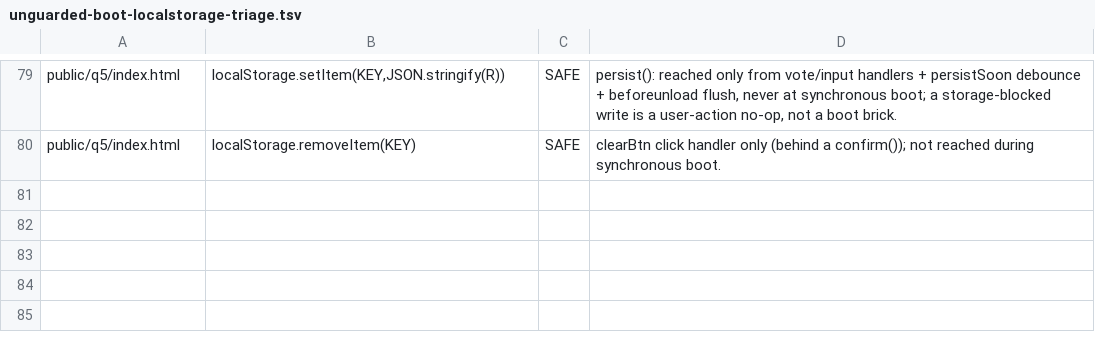
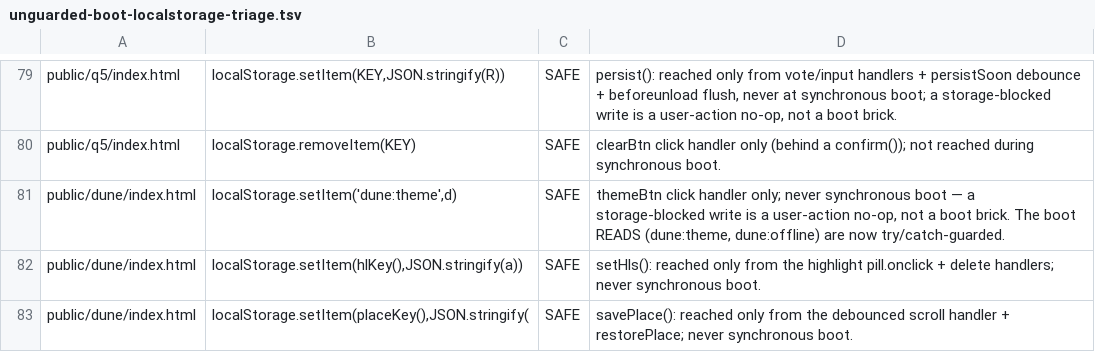
Before and after one commit to parleypott/mycoldmars-, a TSV file: scripts/unguarded-boot-localstorage-triage.tsv, drawn as a sheet; only a part is shown, gaps mark what is left out.

Commit message:
dune reader: crash-safe boot localStorage + guard delete-highlight parse; triage fresh SAFE gate sites
Two boot-time localStorage reads (dune:theme @184, dune:offline @373) ran unguarded
at script load — a storage-blocked browser (Safari private) threw before the page
wired, bricking the whole reader. Wrapped both in try/catch (byte-identical for
storage-working browsers). Also guarded the delete-highlight JSON.parse (@339): a
corrupt/non-array stored value could throw on splice; now falls back to [].

Triaged the remaining fresh gate sites SAFE (ledger rows): the 3 setItem writes are
user-handler-only (never boot); Math.min/max(...arr) is bounded by one paragraph's
word count; new Array(items.length) in the build-time dune-audio script is bounded
by essay segment count.

```diff
--- a/scripts/unguarded-boot-localstorage-triage.tsv
+++ b/scripts/unguarded-boot-localstorage-triage.tsv
@@ -80 +80,4 @@ public/q5/index.html	localStorage.setItem(KEY,JSON.stringify(R))	SAFE	persist():
 public/q5/index.html	localStorage.removeItem(KEY)	SAFE	clearBtn click handler only (behind a confirm()); not reached during synchronous boot.
+public/dune/index.html	localStorage.setItem('dune:theme',d)	SAFE	themeBtn click handler only; never synchronous boot — a storage-blocked write is a user-action no-op, not a boot brick. The boot READS (dune:theme, dune:offline) are now try/catch-guarded.
+public/dune/index.html	localStorage.setItem(hlKey(),JSON.stringify(a))	SAFE	setHls(): reached only from the highlight pill.onclick + delete handlers; never synchronous boot.
+public/dune/index.html	localStorage.setItem(placeKey(),JSON.stringify(	SAFE	savePlace(): reached only from the debounced scroll handler + restorePlace; never synchronous boot.
```
Also changed, not shown: scripts/rangeerror-alloc-triage.tsv, scripts/spread-overflow-triage.tsv, 1 other file.
